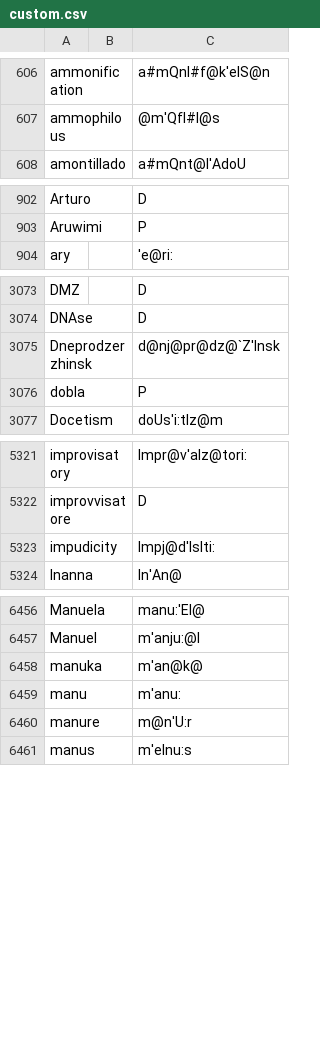
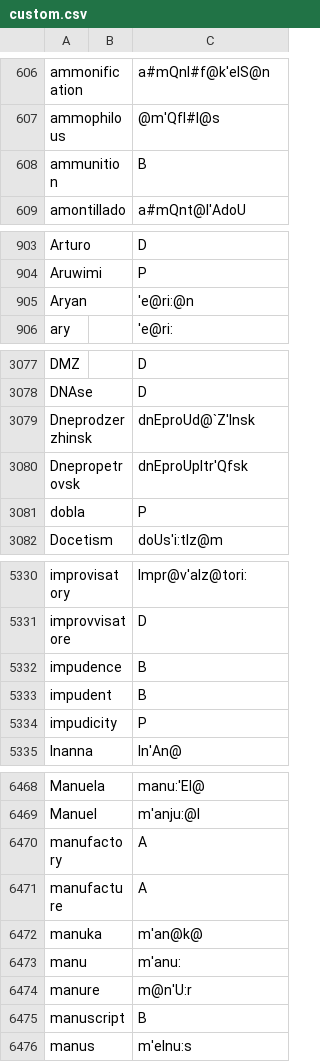
Before and after one commit to ChristianSi/lytspel, a CSV file: data/custom.csv, drawn as a sheet; only a part is shown, gaps mark what is left out; the diff covers the shown part only.

```diff
--- a/data/custom.csv
+++ b/data/custom.csv
@@ -607,2 +607,3 @@ ammonification,,a#mQnI#f@k'eIS@n
 ammophilous,,@m'QfI#l@s
+ammunition,,B
 amontillado,,a#mQnt@l'AdoU
@@ -903,2 +904,3 @@ Arturo,,D
 Aruwimi,,P
+Aryan,,'e@ri:@n
 ary,,'e@ri:
@@ -3074,3 +3078,4 @@ DMZ,,D
 DNAse,,D
-Dneprodzerzhinsk,,d@nj@pr@dz@`Z'Insk
+Dneprodzerzhinsk,,dnEproUd@`Z'Insk
+Dnepropetrovsk,,dnEproUpItr'Qfsk
 dobla,,P
@@ -5322,3 +5331,5 @@ improvisatory,,Impr@v'aIz@tori:
 improvvisatore,,D
-impudicity,,Impj@d'IsIti:
+impudence,,B
+impudent,,B
+impudicity,,P
 Inanna,,In'An@
@@ -6457,2 +6469,4 @@ Manuela,,manu:'El@
 Manuel,,m'anju:@l
+manufactory,,A
+manufacture,,A
 manuka,,m'an@k@
@@ -6460,2 +6474,3 @@ manu,,m'anu:
 manure,,m@n'U:r
+manuscript,,B
 manus,,m'eInu:s
```
Also changed, not shown: 9 added rows, 1 removed row and 6 edited cells elsewhere in this file, data/compounds-manual.csv, 1 other file.
